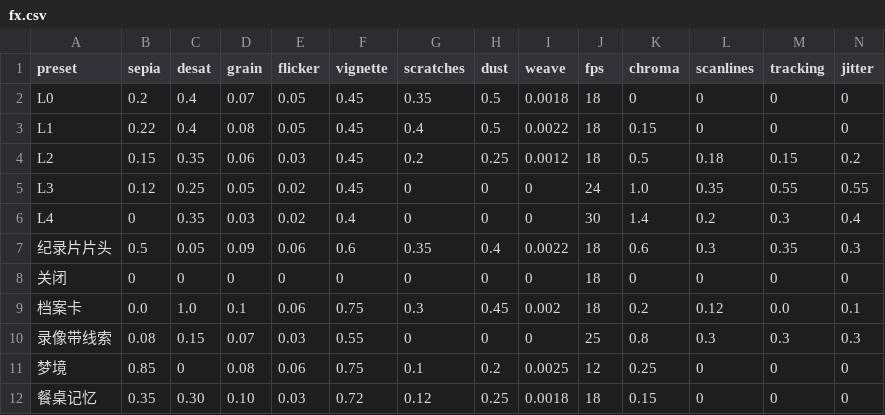
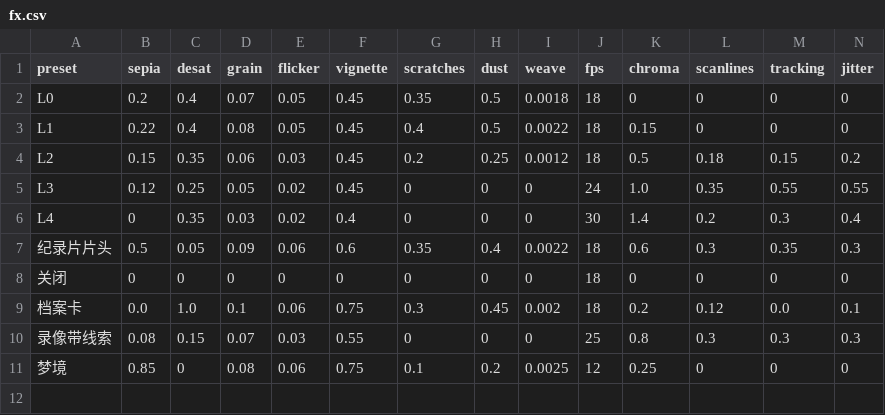
Before and after one commit to Gazerrr03/latent-image, a CSV file: godot/content/visual/fx.csv, drawn as a sheet; only a part is shown; rows hold the shown columns only; the diff names each change by its address in the sheet, - before the commit and + after, or states it on an @@ line.

```diff
--- a/godot/content/visual/fx.csv
+++ b/godot/content/visual/fx.csv
-row 12: 餐桌记忆 | 0.35 | 0.30 | 0.10 | 0.03 | 0.72 | 0.12 | 0.25 | 0.0018 | 18 | 0.15 | 0 | 0 | 0
```
Also changed, not shown: godot/content/visual/inspection_pages.csv, 18 other files.
